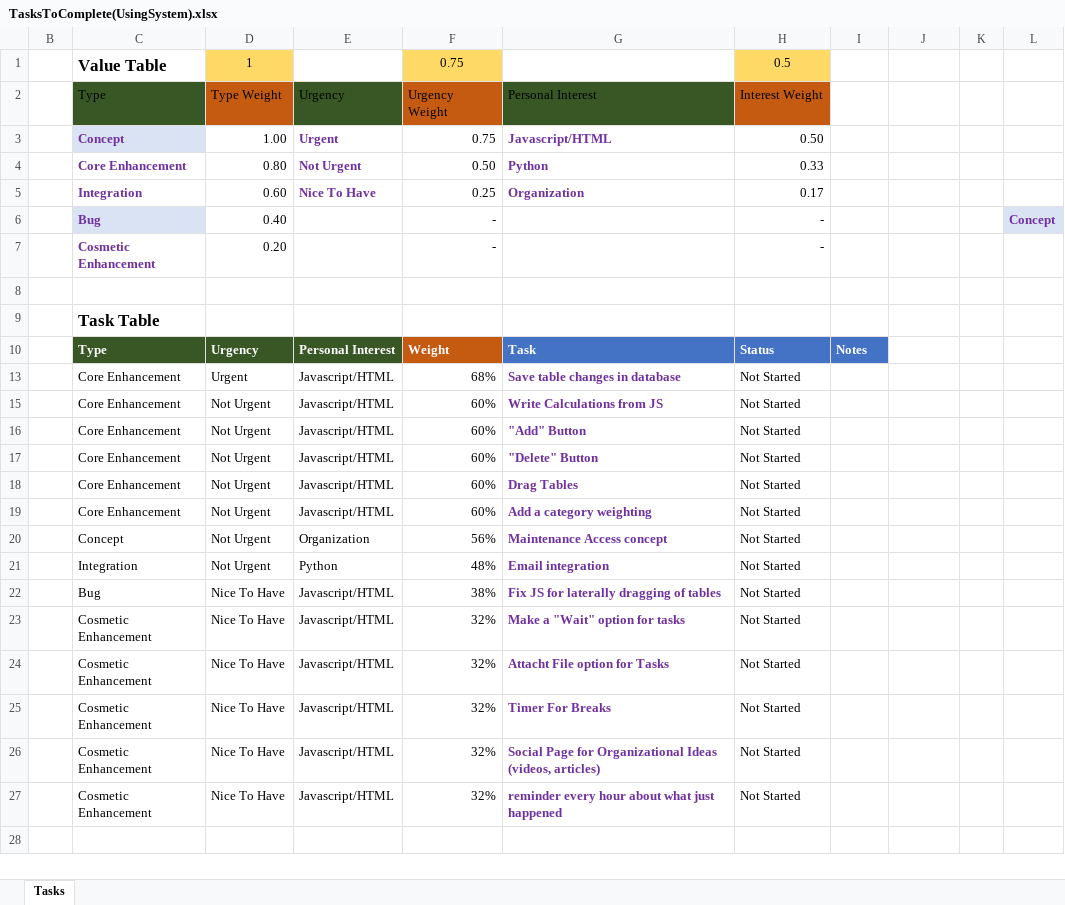
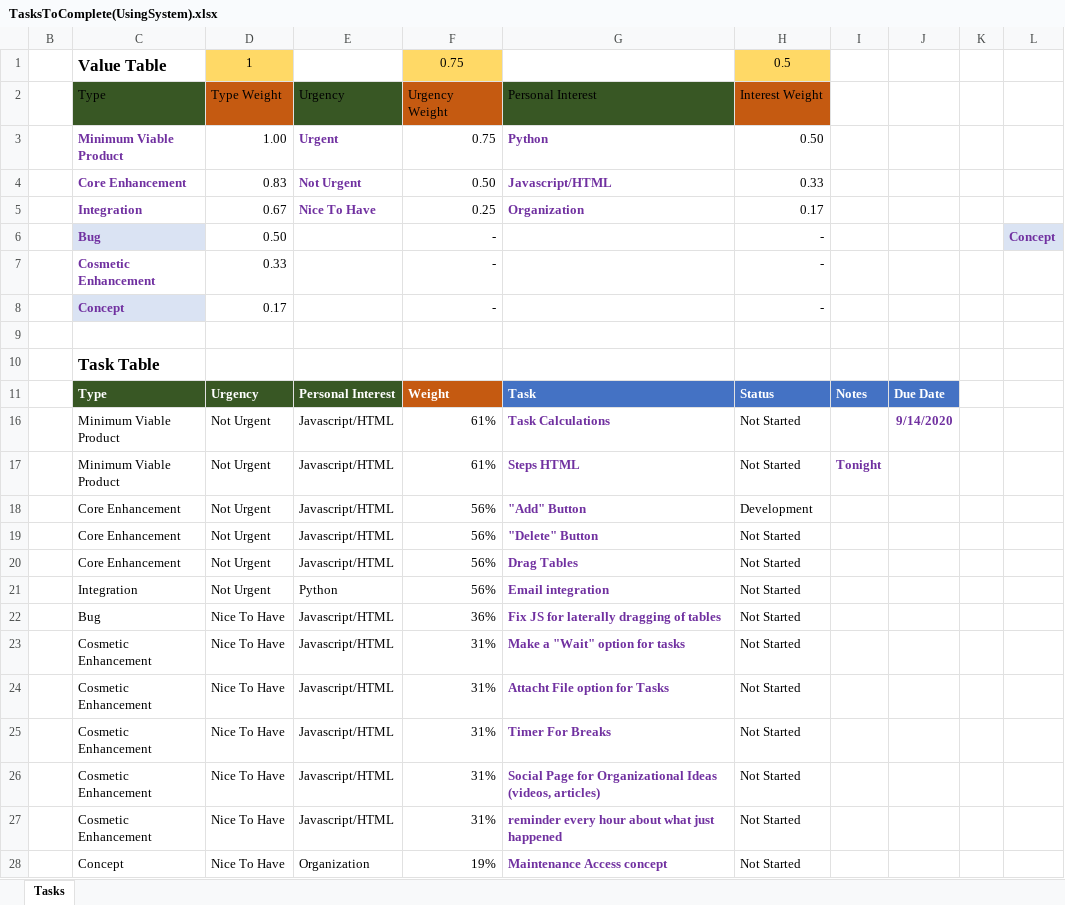
Before and after one commit to beaubatchelor/task_organizer, an Excel workbook: TasksToComplete(UsingSystem).xlsx, sheet Tasks, drawn as a sheet; values as stored, in another font and other column widths than the file's, no borders; table styles not drawn; removed rows and columns are numbered as before the commit, all else as after; the diff names each change by its address in the sheet, - before the commit and + after, or states it on an @@ line.

```diff
--- a/TasksToComplete(UsingSystem).xlsx (sheet Tasks)
+++ b/TasksToComplete(UsingSystem).xlsx (sheet Tasks)
-C3: Concept
+C3: Minimum Viable Product
-C3 fill: #DAE3F3
+C3 fill: none
-G3: Javascript/HTML
+G3: Python
-D4: 0.80
+D4: 0.83
-G4: Python
+G4: Javascript/HTML
-D5: 0.60
+D5: 0.67
-D6: 0.40
+D6: 0.50
-D7: 0.20
+D7: 0.33
+row 8:  | Concept | 0.17 |  | - |  | -
-J11: (empty)
+J11: Due Date
-J11 fill: none
+J11 fill: #4472C4
-row 13:  | Core Enhancement | Urgent | Javascript/HTML | 68% | Save table changes in database | Not Started
-row 15:  | Core Enhancement | Not Urgent | Javascript/HTML | 60% | Write Calculations from JS | Not Started
+row 16:  | Minimum Viable Product | Not Urgent | Javascript/HTML | 61% | Task Calculations | Not Started |  | 9/14/2020
+row 17:  | Minimum Viable Product | Not Urgent | Javascript/HTML | 61% | Steps HTML | Not Started | Tonight
-F18:F20: 60%
+F18:F20: 56%
-H18: Not Started
+H18: Development
-row 19:  | Core Enhancement | Not Urgent | Javascript/HTML | 60% | Add a category weighting | Not Started
-row 20:  | Concept | Not Urgent | Organization | 56% | Maintenance Access concept | Not Started
-F21: 48%
+F21: 56%
-F22: 38%
+F22: 36%
-F23:F27: 32%
+F23:F27: 31%
+row 28:  | Concept | Nice To Have | Organization | 19% | Maintenance Access concept | Not Started
```
Also changed, not shown: hidden cells, 4 other files.
